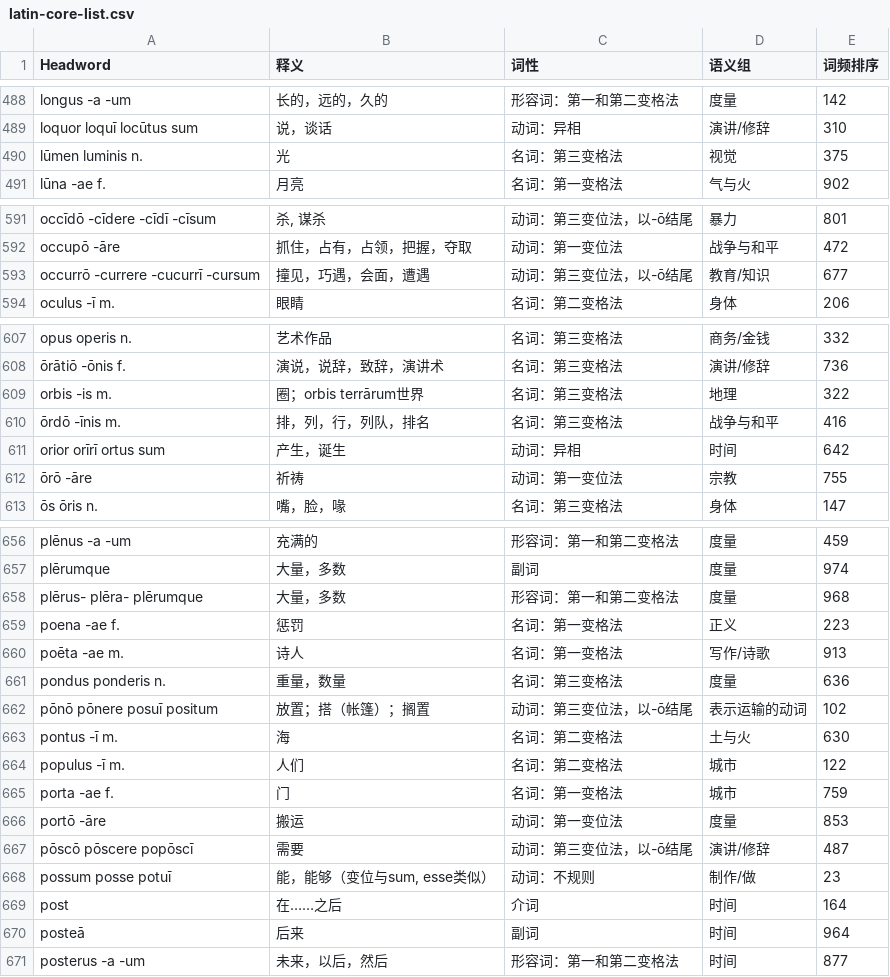
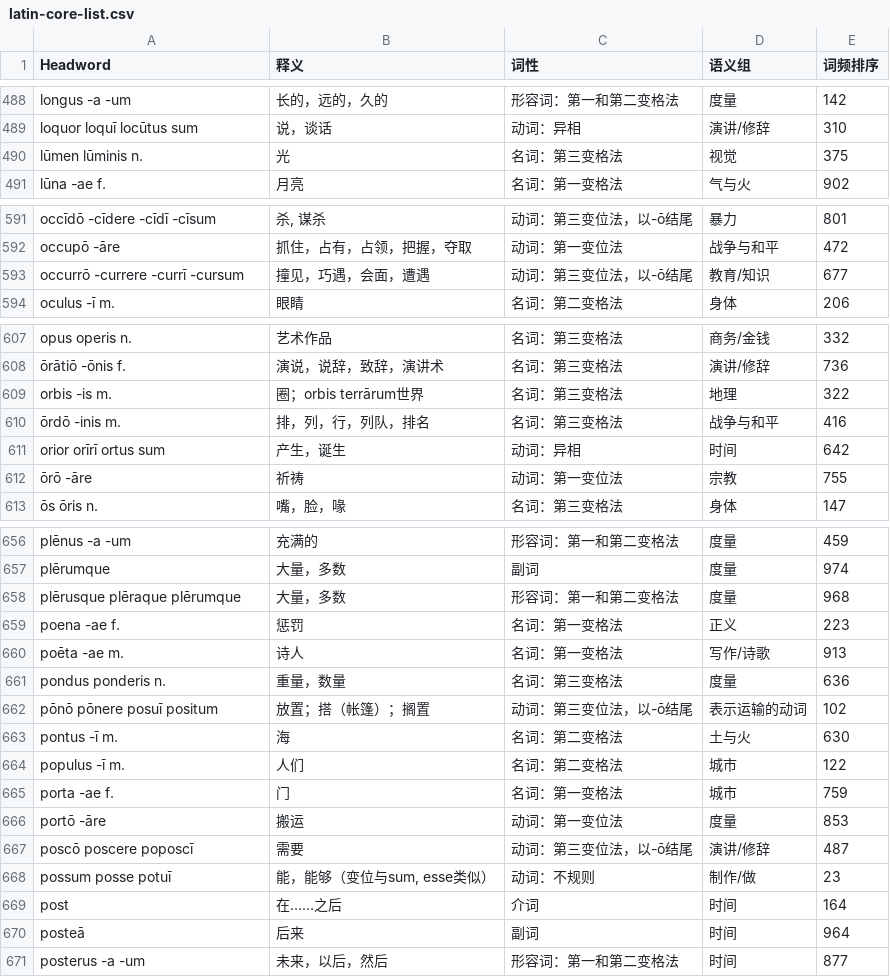
Before and after one commit to Cyvadra/latin-vocab-pwa, a CSV file: data/latin-core-list.csv, drawn as a sheet; only a part is shown, gaps mark what is left out; the diff covers the shown part only; the diff names each change by its address in the sheet, - before the commit and + after, or states it on an @@ line.

```diff
--- a/data/latin-core-list.csv
+++ b/data/latin-core-list.csv
-A490 (Headword): lūmen luminis n.
+A490 (Headword): lūmen lūminis n.
-A593 (Headword): occurrō -currere -cucurrī -cursum
+A593 (Headword): occurrō -currere -currī -cursum
-A610 (Headword): ōrdō -īnis m.
+A610 (Headword): ōrdō -inis m.
-A658 (Headword): plērus- plēra- plērumque
+A658 (Headword): plērusque plēraque plērumque
-A667 (Headword): pōscō pōscere popōscī
+A667 (Headword): poscō poscere poposcī
```
Also changed, not shown: 19 edited cells elsewhere in this file, data/sentences/001.tsv, data/sentences/004.tsv, 26 other files.
